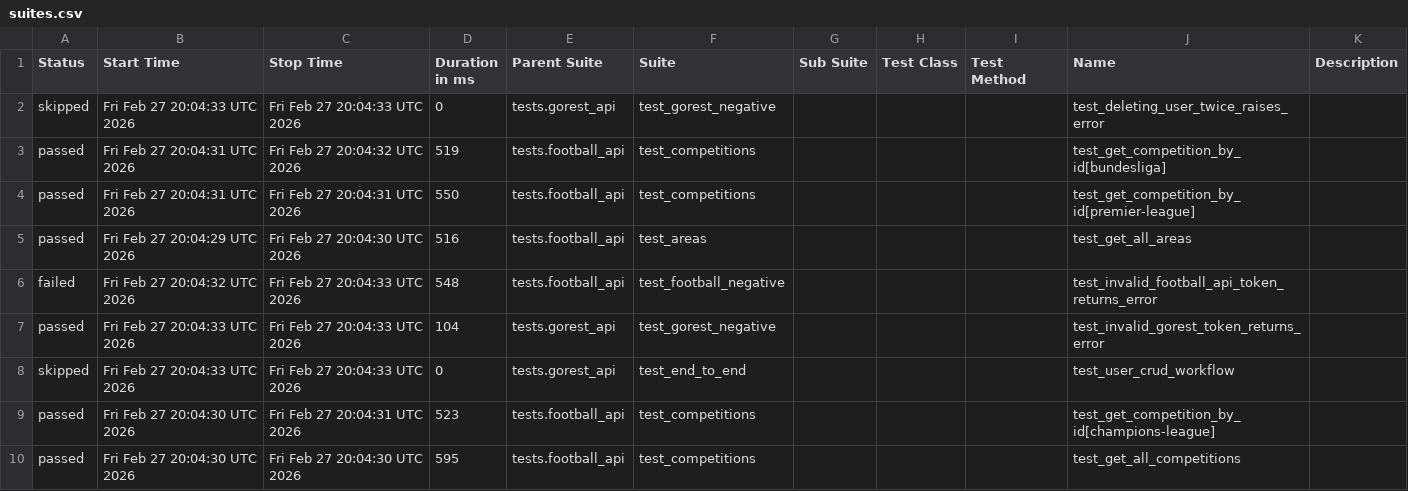
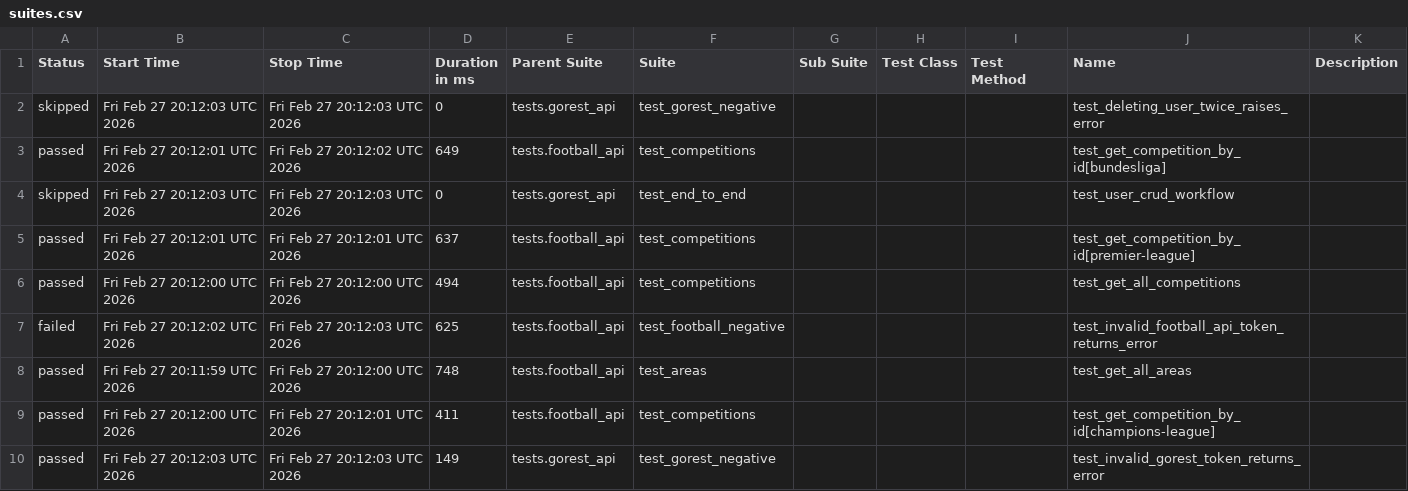
Before and after one commit to amazpyel/python_rest_api_testing, a CSV file: data/suites.csv, drawn as a sheet.

```diff
--- a/data/suites.csv
+++ b/data/suites.csv
@@ -1,10 +1,10 @@
 "Status","Start Time","Stop Time","Duration in ms","Parent Suite","Suite","Sub Suite","Test Class","Test Method","Name","Description"
-"skipped","Fri Feb 27 20:04:33 UTC 2026","Fri Feb 27 20:04:33 UTC 2026","0","tests.gorest_api","test_gorest_negative","","","","test_deleting_user_twice_raises_error",""
-"passed","Fri Feb 27 20:04:31 UTC 2026","Fri Feb 27 20:04:32 UTC 2026","519","tests.football_api","test_competitions","","","","test_get_competition_by_id[bundesliga]",""
-"passed","Fri Feb 27 20:04:31 UTC 2026","Fri Feb 27 20:04:31 UTC 2026","550","tests.football_api","test_competitions","","","","test_get_competition_by_id[premier-league]",""
-"passed","Fri Feb 27 20:04:29 UTC 2026","Fri Feb 27 20:04:30 UTC 2026","516","tests.football_api","test_areas","","","","test_get_all_areas",""
-"failed","Fri Feb 27 20:04:32 UTC 2026","Fri Feb 27 20:04:33 UTC 2026","548","tests.football_api","test_football_negative","","","","test_invalid_football_api_token_returns_error",""
-"passed","Fri Feb 27 20:04:33 UTC 2026","Fri Feb 27 20:04:33 UTC 2026","104","tests.gorest_api","test_gorest_negative","","","","test_invalid_gorest_token_returns_error",""
-"skipped","Fri Feb 27 20:04:33 UTC 2026","Fri Feb 27 20:04:33 UTC 2026","0","tests.gorest_api","test_end_to_end","","","","test_user_crud_workflow",""
-"passed","Fri Feb 27 20:04:30 UTC 2026","Fri Feb 27 20:04:31 UTC 2026","523","tests.football_api","test_competitions","","","","test_get_competition_by_id[champions-league]",""
-"passed","Fri Feb 27 20:04:30 UTC 2026","Fri Feb 27 20:04:30 UTC 2026","595","tests.football_api","test_competitions","","","","test_get_all_competitions",""
+"skipped","Fri Feb 27 20:12:03 UTC 2026","Fri Feb 27 20:12:03 UTC 2026","0","tests.gorest_api","test_gorest_negative","","","","test_deleting_user_twice_raises_error",""
+"passed","Fri Feb 27 20:12:01 UTC 2026","Fri Feb 27 20:12:02 UTC 2026","649","tests.football_api","test_competitions","","","","test_get_competition_by_id[bundesliga]",""
+"skipped","Fri Feb 27 20:12:03 UTC 2026","Fri Feb 27 20:12:03 UTC 2026","0","tests.gorest_api","test_end_to_end","","","","test_user_crud_workflow",""
+"passed","Fri Feb 27 20:12:01 UTC 2026","Fri Feb 27 20:12:01 UTC 2026","637","tests.football_api","test_competitions","","","","test_get_competition_by_id[premier-league]",""
+"passed","Fri Feb 27 20:12:00 UTC 2026","Fri Feb 27 20:12:00 UTC 2026","494","tests.football_api","test_competitions","","","","test_get_all_competitions",""
+"failed","Fri Feb 27 20:12:02 UTC 2026","Fri Feb 27 20:12:03 UTC 2026","625","tests.football_api","test_football_negative","","","","test_invalid_football_api_token_returns_error",""
+"passed","Fri Feb 27 20:11:59 UTC 2026","Fri Feb 27 20:12:00 UTC 2026","748","tests.football_api","test_areas","","","","test_get_all_areas",""
+"passed","Fri Feb 27 20:12:00 UTC 2026","Fri Feb 27 20:12:01 UTC 2026","411","tests.football_api","test_competitions","","","","test_get_competition_by_id[champions-league]",""
+"passed","Fri Feb 27 20:12:03 UTC 2026","Fri Feb 27 20:12:03 UTC 2026","149","tests.gorest_api","test_gorest_negative","","","","test_invalid_gorest_token_returns_error",""
```
Also changed, not shown: data/behaviors.csv, 40 other files.
